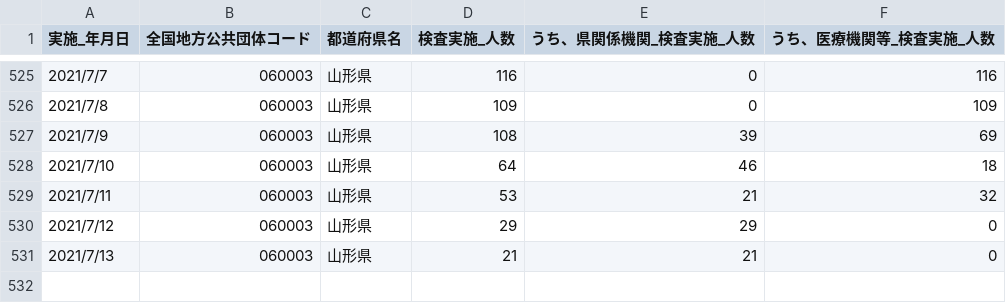
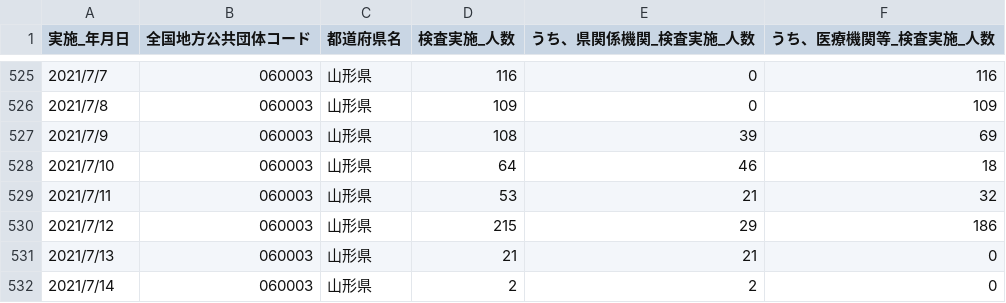
Before and after one commit to satorukadowaki/covid19-yamagata, a CSV file: app/master_data/csv/tests.csv, drawn as a sheet; only a part is shown, gaps mark what is left out.

```diff
--- a/app/master_data/csv/tests.csv
+++ b/app/master_data/csv/tests.csv
@@ -529,3 +529,4 @@
 2021/7/11,060003,山形県,53,21,32
-2021/7/12,060003,山形県,29,29,0
+2021/7/12,060003,山形県,215,29,186
 2021/7/13,060003,山形県,21,21,0
+2021/7/14,060003,山形県,2,2,0
```
Also changed, not shown: app/master_data/csv/patients.csv, app/master_data/csv/patients_org.csv, 22 other files.
